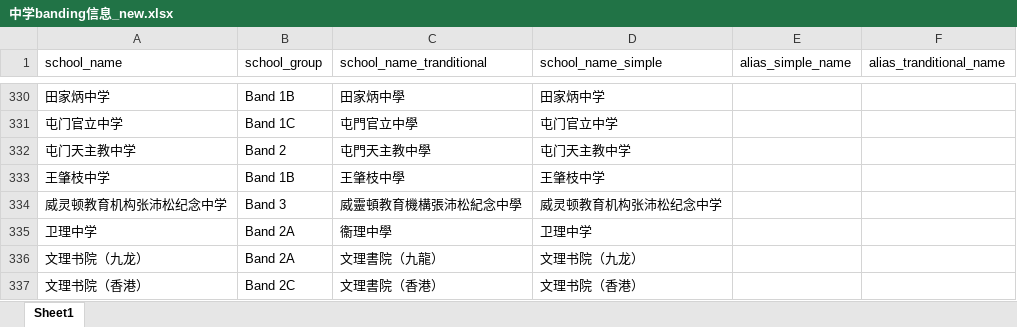
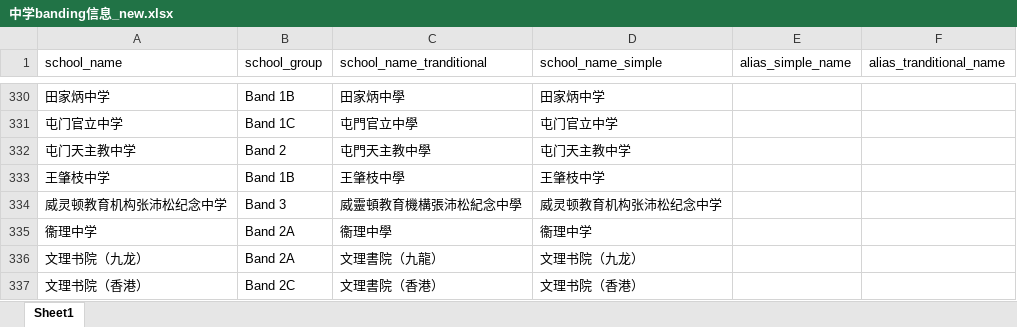
Before and after one commit to laolei112/Educational-Counselor-Assistant, an Excel workbook: backend/common/primary_data/中学banding信息_new.xlsx, sheet Sheet1, drawn as a sheet; only a part is shown, gaps mark what is left out; values as stored, in another font and other column widths than the file's, no borders; the diff names each change by its address in the sheet, - before the commit and + after, or states it on an @@ line.

```diff
--- a/backend/common/primary_data/中学banding信息_new.xlsx (sheet Sheet1)
+++ b/backend/common/primary_data/中学banding信息_new.xlsx (sheet Sheet1)
-A335 (school_name): 卫理中学
+A335 (school_name): 衞理中学
-D335 (school_name_simple): 卫理中学
+D335 (school_name_simple): 衞理中学
```
Also changed, not shown: backend/common/primary_data/北区升学数据.xlsx, 8 other files.
